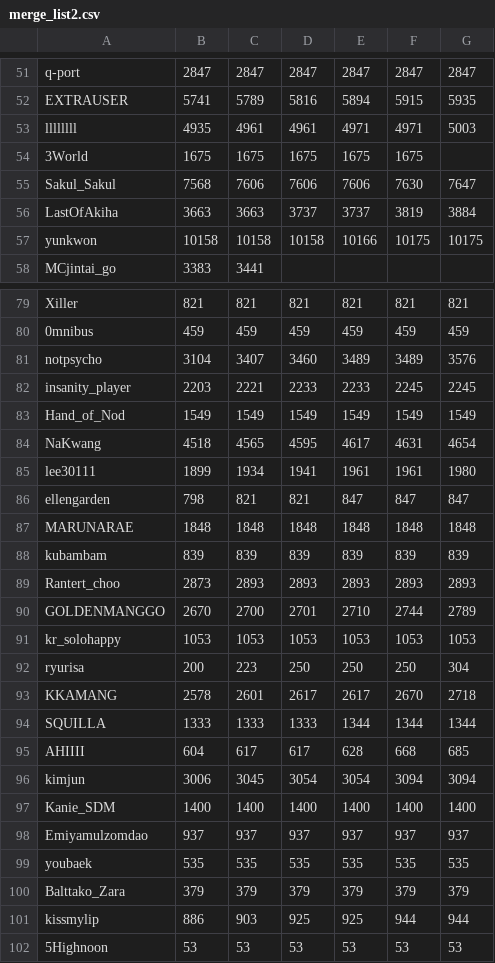
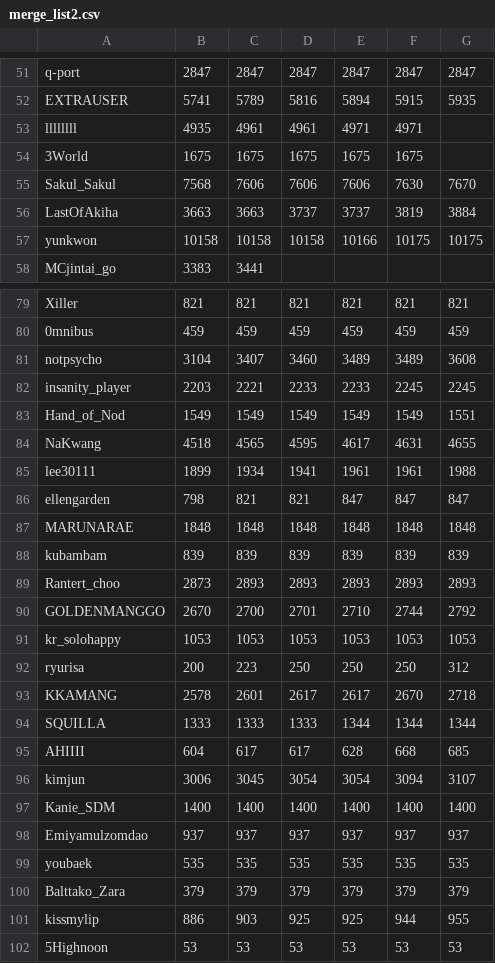
Before and after one commit to CiteKanaumi/CiteKanaumi.github.io, a CSV file: post/sfv/merge/merge_list2.csv, drawn as a sheet; only a part is shown, gaps mark what is left out; the diff covers the shown part only.

```diff
--- a/post/sfv/merge/merge_list2.csv
+++ b/post/sfv/merge/merge_list2.csv
@@ -52,5 +52,5 @@ q-port,2847,2847,2847,2847,2847,2847
 EXTRAUSER,5741,5789,5816,5894,5915,5935
-llllllll,4935,4961,4961,4971,4971,5003
+llllllll,4935,4961,4961,4971,4971,
 3World,1675,1675,1675,1675,1675,
-Sakul_Sakul,7568,7606,7606,7606,7630,7647
+Sakul_Sakul,7568,7606,7606,7606,7630,7670
 LastOfAkiha,3663,3663,3737,3737,3819,3884
@@ -80,7 +80,7 @@ Xiller,821,821,821,821,821,821
 0mnibus,459,459,459,459,459,459
-notpsycho,3104,3407,3460,3489,3489,3576
+notpsycho,3104,3407,3460,3489,3489,3608
 insanity_player,2203,2221,2233,2233,2245,2245
-Hand_of_Nod,1549,1549,1549,1549,1549,1549
-NaKwang,4518,4565,4595,4617,4631,4654
-lee30111,1899,1934,1941,1961,1961,1980
+Hand_of_Nod,1549,1549,1549,1549,1549,1551
+NaKwang,4518,4565,4595,4617,4631,4655
+lee30111,1899,1934,1941,1961,1961,1988
 ellengarden,798,821,821,847,847,847
@@ -89,5 +89,5 @@ kubambam,839,839,839,839,839,839
 Rantert_choo,2873,2893,2893,2893,2893,2893
-GOLDENMANGGO,2670,2700,2701,2710,2744,2789
+GOLDENMANGGO,2670,2700,2701,2710,2744,2792
 kr_solohappy,1053,1053,1053,1053,1053,1053
-ryurisa,200,223,250,250,250,304
+ryurisa,200,223,250,250,250,312
 KKAMANG,2578,2601,2617,2617,2670,2718
@@ -95,3 +95,3 @@ SQUILLA,1333,1333,1333,1344,1344,1344
 AHIIII,604,617,617,628,668,685
-kimjun,3006,3045,3054,3054,3094,3094
+kimjun,3006,3045,3054,3054,3094,3107
 Kanie_SDM,1400,1400,1400,1400,1400,1400
@@ -100,3 +100,3 @@ youbaek,535,535,535,535,535,535
 Balttako_Zara,379,379,379,379,379,379
-kissmylip,886,903,925,925,944,944
+kissmylip,886,903,925,925,944,955
 5Highnoon,53,53,53,53,53,53
```
Also changed, not shown: 15 edited cells elsewhere in this file, post/sfv/2018-10-15.csv, post/sfv/merge/merge_list.csv, 3 other files.
